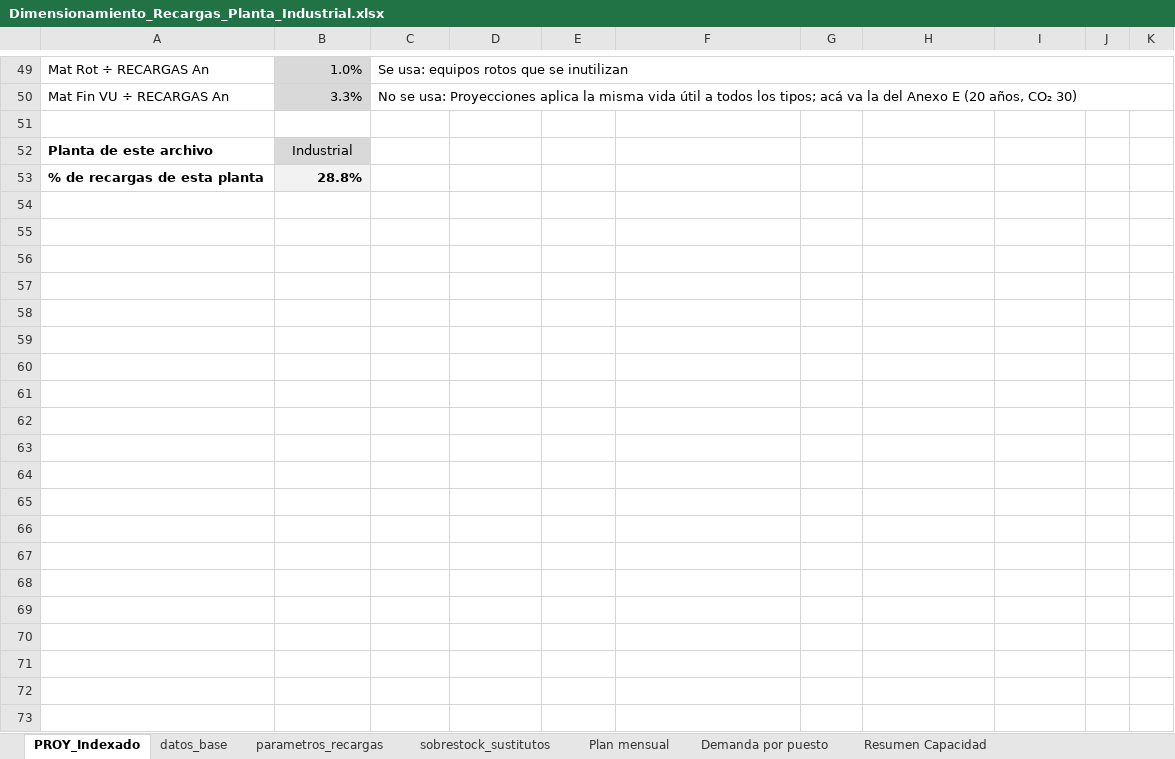
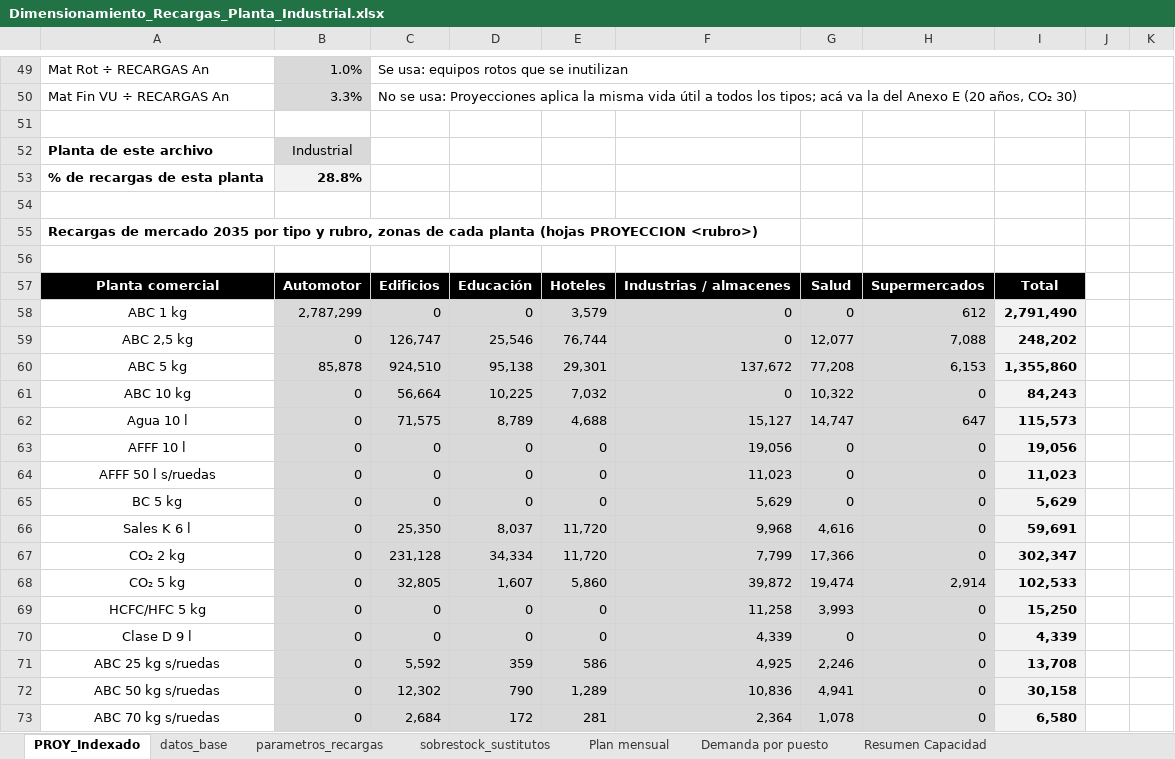
Before and after one commit to TadeoSinay/planos_industrial_flama, an Excel workbook: salida/Dimensionamiento_Recargas_Planta_Industrial.xlsx, sheet PROY_Indexado, drawn as a sheet; only a part is shown, gaps mark what is left out; values as stored, in another font and other column widths than the file's, no borders; the diff covers the shown part only; the diff names each change by its address in the sheet, - before the commit and + after, or states it on an @@ line.

```diff
--- a/salida/Dimensionamiento_Recargas_Planta_Industrial.xlsx (sheet PROY_Indexado)
+++ b/salida/Dimensionamiento_Recargas_Planta_Industrial.xlsx (sheet PROY_Indexado)
+row 54: (empty)
+row 55: Recargas de mercado 2035 por tipo y rubro, zonas de cada planta (hojas PROYECCION <rubro>)
+row 56: (empty)
+row 57: Planta comercial | Automotor | Edificios | Educación | Hoteles | Industrias / almacenes | Salud | Supermercados | Total
+row 58: ABC 1 kg | 2,787,299 | 0 | 0 | 3,579 | 0 | 0 | 612 | 2,791,490
+row 59: ABC 2,5 kg | 0 | 126,747 | 25,546 | 76,744 | 0 | 12,077 | 7,088 | 248,202
+row 60: ABC 5 kg | 85,878 | 924,510 | 95,138 | 29,301 | 137,672 | 77,208 | 6,153 | 1,355,860
+row 61: ABC 10 kg | 0 | 56,664 | 10,225 | 7,032 | 0 | 10,322 | 0 | 84,243
+row 62: Agua 10 l | 0 | 71,575 | 8,789 | 4,688 | 15,127 | 14,747 | 647 | 115,573
+row 63: AFFF 10 l | 0 | 0 | 0 | 0 | 19,056 | 0 | 0 | 19,056
+row 64: AFFF 50 l s/ruedas | 0 | 0 | 0 | 0 | 11,023 | 0 | 0 | 11,023
+row 65: BC 5 kg | 0 | 0 | 0 | 0 | 5,629 | 0 | 0 | 5,629
+row 66: Sales K 6 l | 0 | 25,350 | 8,037 | 11,720 | 9,968 | 4,616 | 0 | 59,691
+row 67: CO₂ 2 kg | 0 | 231,128 | 34,334 | 11,720 | 7,799 | 17,366 | 0 | 302,347
+row 68: CO₂ 5 kg | 0 | 32,805 | 1,607 | 5,860 | 39,872 | 19,474 | 2,914 | 102,533
+row 69: HCFC/HFC 5 kg | 0 | 0 | 0 | 0 | 11,258 | 3,993 | 0 | 15,250
+row 70: Clase D 9 l | 0 | 0 | 0 | 0 | 4,339 | 0 | 0 | 4,339
+row 71: ABC 25 kg s/ruedas | 0 | 5,592 | 359 | 586 | 4,925 | 2,246 | 0 | 13,708
+row 72: ABC 50 kg s/ruedas | 0 | 12,302 | 790 | 1,289 | 10,836 | 4,941 | 0 | 30,158
+row 73: ABC 70 kg s/ruedas | 0 | 2,684 | 172 | 281 | 2,364 | 1,078 | 0 | 6,580
```
Also changed, not shown: 43 added rows elsewhere in this sheet, sheet Demanda por puesto, sheet Plan mensual, sheet sobrestock_sustitutos, sheet Resumen Capacidad, formulas that keep their value, salida/Dimensionamiento_Recargas_Planta_Comercial.xlsx, 1 other file.
